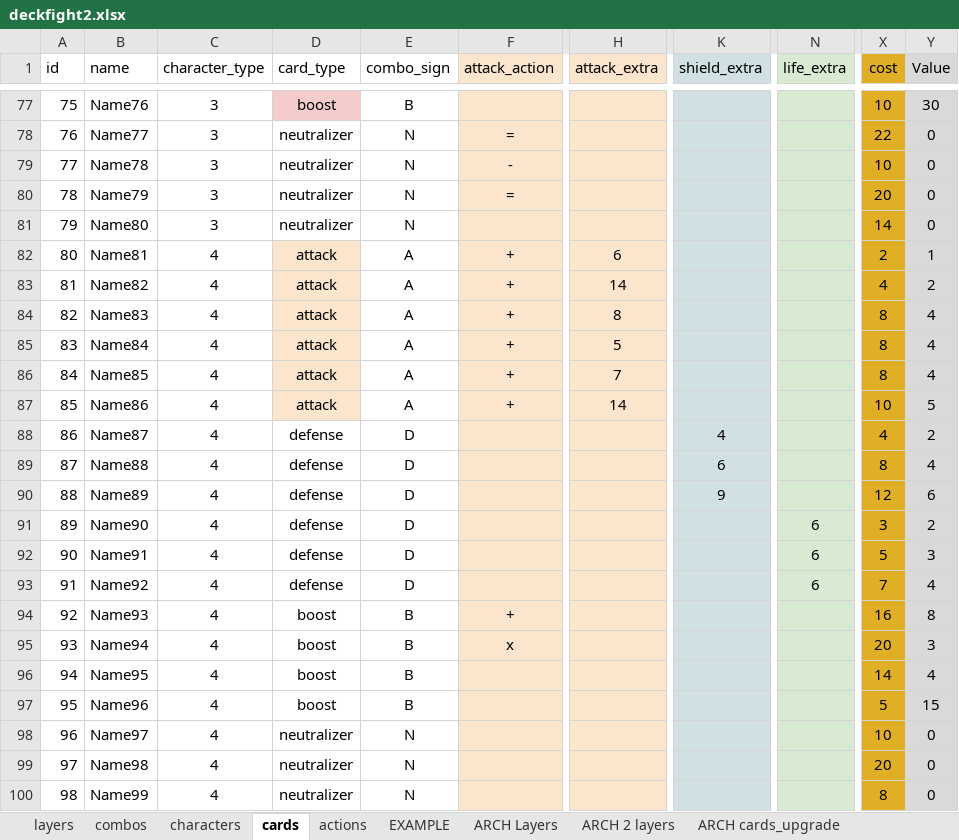
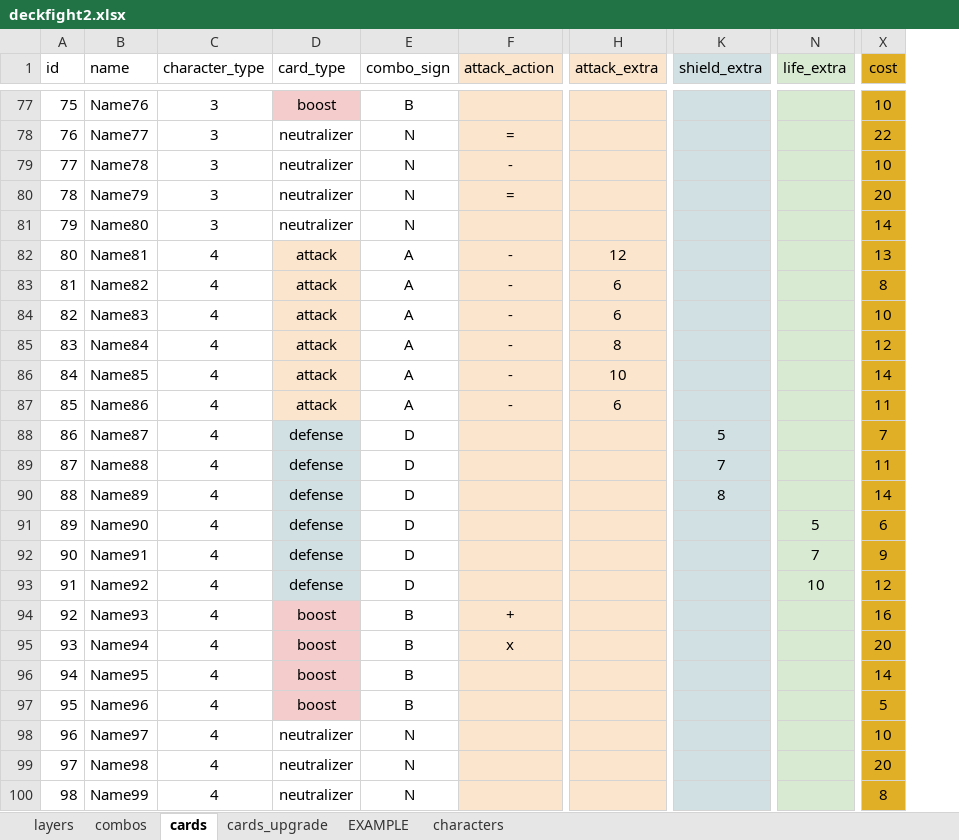
Before and after one commit to ethercards/ec-br, an Excel workbook: deckfight2.xlsx, sheet cards, drawn as a sheet; only a part is shown, gaps mark what is left out; values as stored, in another font and other column widths than the file's, no borders; charts and pictures not drawn; the diff covers the shown part only; the diff names each change by its address in the sheet, - before the commit and + after, or states it on an @@ line.

Commit message:
updated attack to have negative numbers

```diff
--- a/deckfight2.xlsx (sheet cards)
+++ b/deckfight2.xlsx (sheet cards)
-sheet tab: actions
-sheet tab: ARCH Layers
-sheet tab: ARCH 2 layers
-sheet tab: ARCH cards_upgrade
+sheet tab: cards_upgrade
@@ sheet tab order changed: layers | combos | cards | cards_upgrade | EXAMPLE | characters @@
-column Y (Value), rows 77-100: 30 | 0 | 0 | 0 | 0 | 1 | 2 | 4 | 4 | 4 | 5 | 2 | 4 | 6 | 2 | 3 | 4 | 8 | 3 | 4 | 15 | 0 | 0 | 0
-F82:F87 (attack_action): +
+F82:F87 (attack_action): -
-H82 (attack_extra): 6
+H82 (attack_extra): 12
-X82 (cost): 2
+X82 (cost): 13
-H83 (attack_extra): 14
+H83 (attack_extra): 6
-X83 (cost): 4
+X83 (cost): 8
-H84 (attack_extra): 8
+H84 (attack_extra): 6
-X84 (cost): 8
+X84 (cost): 10
-H85 (attack_extra): 5
+H85 (attack_extra): 8
-X85 (cost): 8
+X85 (cost): 12
-H86 (attack_extra): 7
+H86 (attack_extra): 10
-X86 (cost): 8
+X86 (cost): 14
-H87 (attack_extra): 14
+H87 (attack_extra): 6
-X87 (cost): 10
+X87 (cost): 11
-D88:D93 fill: none
+D88:D93 fill: #D0E0E3
-K88 (shield_extra): 4
+K88 (shield_extra): 5
-X88 (cost): 4
+X88 (cost): 7
-K89 (shield_extra): 6
+K89 (shield_extra): 7
-X89 (cost): 8
+X89 (cost): 11
-K90 (shield_extra): 9
+K90 (shield_extra): 8
-X90 (cost): 12
+X90 (cost): 14
-N91 (life_extra): 6
+N91 (life_extra): 5
-X91 (cost): 3
+X91 (cost): 6
-N92 (life_extra): 6
+N92 (life_extra): 7
-X92 (cost): 5
+X92 (cost): 9
-N93 (life_extra): 6
+N93 (life_extra): 10
-X93 (cost): 7
+X93 (cost): 12
-D94:D97 fill: none
+D94:D97 fill: #F4CCCC
```
Also changed, not shown: 93 edited cells elsewhere in this sheet, other sheet tabs, charts or pictures.
